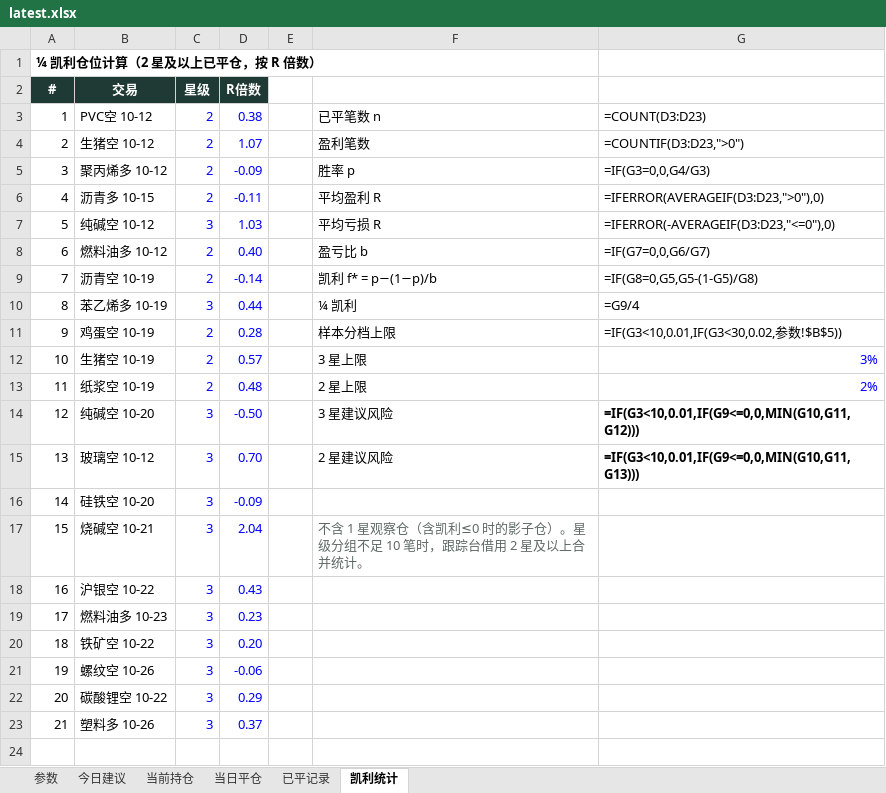
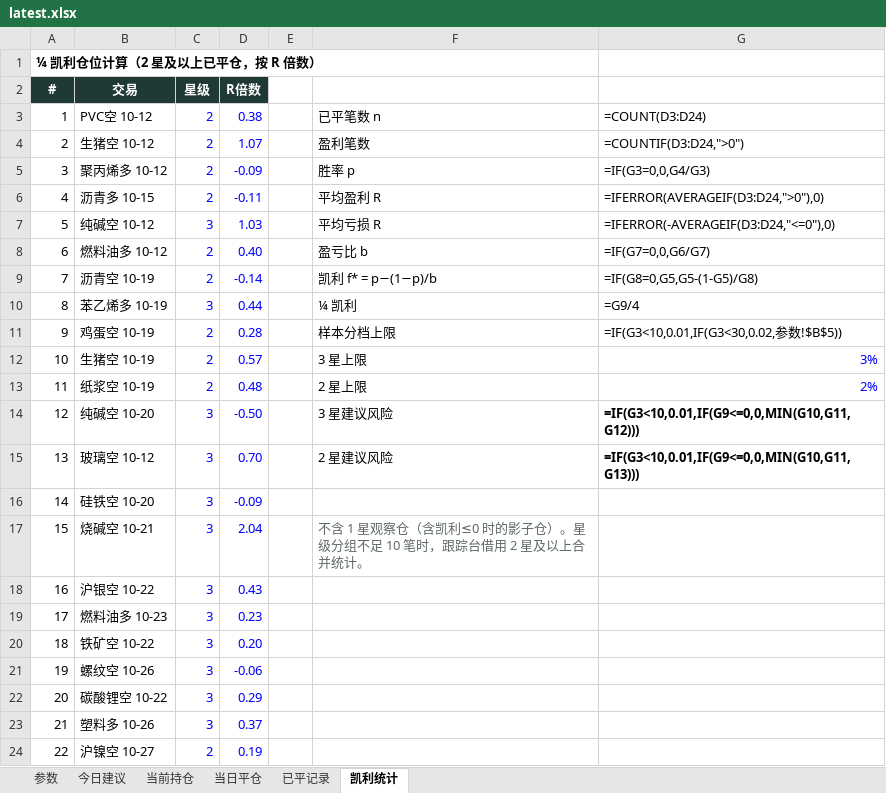
Before and after one commit to yuherantrader-glitch/futures-board, an Excel workbook: latest.xlsx, sheet 凯利统计, drawn as a sheet; values as stored, in another font and other column widths than the file's, no borders; formulas without a stored value are shown as written; the diff names each change by its address in the sheet, - before the commit and + after, or states it on an @@ line.

```diff
--- a/latest.xlsx (sheet 凯利统计)
+++ b/latest.xlsx (sheet 凯利统计)
-G3: =COUNT(D3:D23)
+G3: =COUNT(D3:D24)
-G4: =COUNTIF(D3:D23,">0")
+G4: =COUNTIF(D3:D24,">0")
-G6: =IFERROR(AVERAGEIF(D3:D23,">0"),0)
+G6: =IFERROR(AVERAGEIF(D3:D24,">0"),0)
-G7: =IFERROR(-AVERAGEIF(D3:D23,"<=0"),0)
+G7: =IFERROR(-AVERAGEIF(D3:D24,"<=0"),0)
+row 24: 22 | 沪镍空 10-27 | 2 | 0.19
```
Also changed, not shown: sheet 今日建议, sheet 当前持仓, sheet 已平记录, sheet 当日平仓, sheet 参数, 4 other files.
